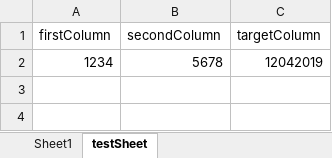
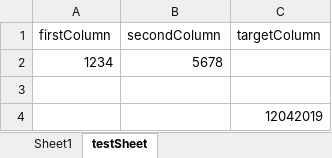
Before and after one commit to ammathonysGit/ApachePOI-Reader, an Excel workbook: src/main/resources/testFile.xlsx, sheet testSheet, drawn as a sheet; values as stored, in another font and other column widths than the file's, no borders; the diff names each change by its address in the sheet, - before the commit and + after, or states it on an @@ line.

Commit message:
Changed the way that I get the value from the Sheet and added Java Doc

```diff
--- a/src/main/resources/testFile.xlsx (sheet testSheet)
+++ b/src/main/resources/testFile.xlsx (sheet testSheet)
-C2 (targetColumn): 12042019
+C2 (targetColumn): (empty)
+row 3: (empty)
+row 4:  |  | 12042019
```
Also changed, not shown: 6 other files.
